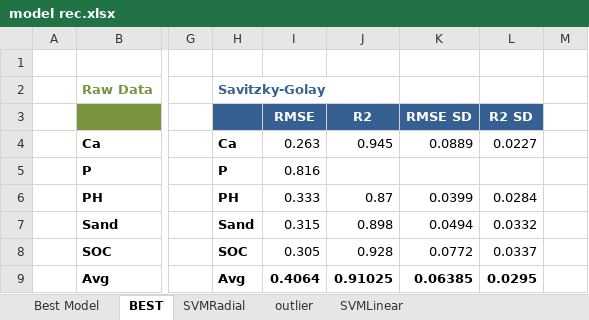
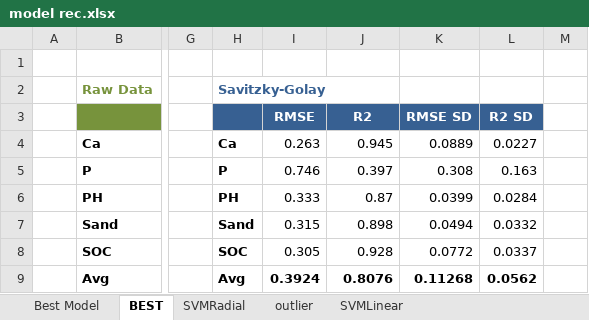
Before and after one commit to ivanliu1989/Afr-Soil-Prediction, an Excel workbook: model rec.xlsx, sheet BEST, drawn as a sheet; only a part is shown, gaps mark what is left out; values as stored, in another font and other column widths than the file's, no borders; the diff names each change by its address in the sheet, - before the commit and + after, or states it on an @@ line.

Commit message:
update

```diff
--- a/model rec.xlsx (sheet BEST)
+++ b/model rec.xlsx (sheet BEST)
-I5: 0.816
+I5: 0.746
-J5: (empty)
+J5: 0.397
-K5: (empty)
+K5: 0.308
-L5: (empty)
+L5: 0.163
-I9: 0.4064
+I9: 0.3924
-J9: 0.91025
+J9: 0.8076
-K9: 0.06385
+K9: 0.11268
-L9: 0.0295
+L9: 0.0562
```
